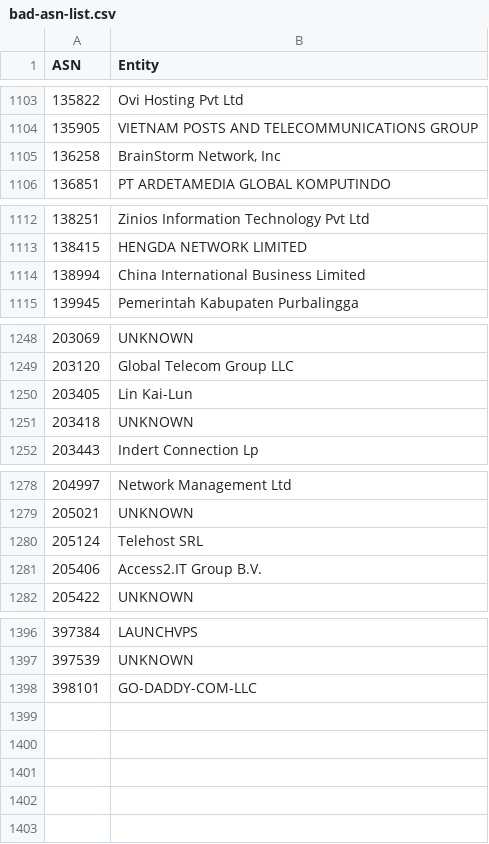
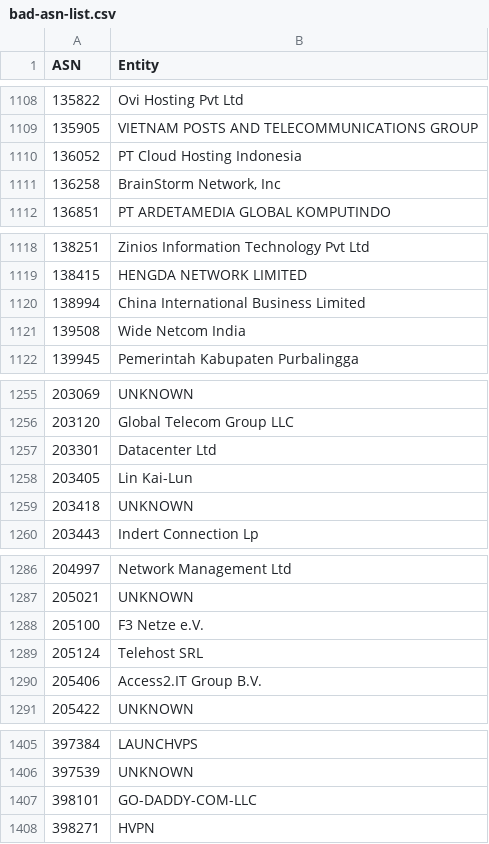
Before and after one commit to AndrewDaws/bad-asn-list, a CSV file: bad-asn-list.csv, drawn as a sheet; only a part is shown, gaps mark what is left out; the diff covers the shown part only; the diff names each change by its address in the sheet, - before the commit and + after, or states it on an @@ line.

```diff
--- a/bad-asn-list.csv
+++ b/bad-asn-list.csv
+row 1110: 136052 | PT Cloud Hosting Indonesia
+row 1121: 139508 | Wide Netcom India
+row 1257: 203301 | Datacenter Ltd
+row 1288: 205100 | F3 Netze e.V.
+row 1408: 398271 | HVPN
```
Also changed, not shown: 5 added rows elsewhere in this file, bad-asn-list-risky.csv.
